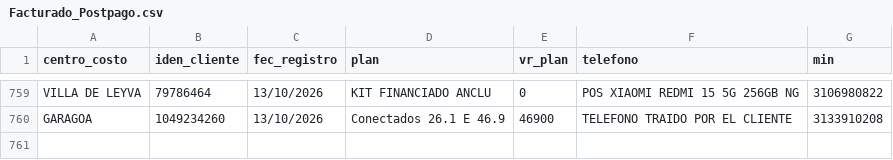
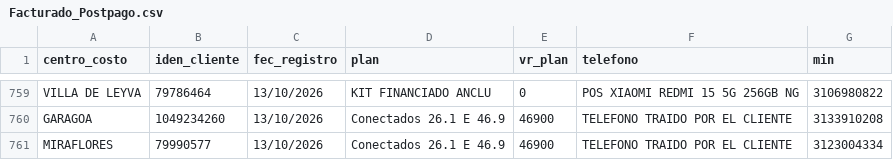
Before and after one commit to lualbernu/prueba-1, a CSV file: Facturado_Postpago.csv, drawn as a sheet; only a part is shown, gaps mark what is left out.

Commit message:
Actualización automática: Facturado_Postpago.csv

```diff
--- a/Facturado_Postpago.csv
+++ b/Facturado_Postpago.csv
@@ -760 +760,2 @@ VILLA DE LEYVA;79786464;13/10/2026;KIT FINANCIADO ANCLU ;0;POS XIAOMI REDMI 15 5
 GARAGOA;1049234260;13/10/2026;Conectados 26.1 E 46.9;46900;TELEFONO TRAIDO POR EL CLIENTE;3133910208
+MIRAFLORES;79990577;13/10/2026;Conectados 26.1 E 46.9;46900;TELEFONO TRAIDO POR EL CLIENTE;3123004334
```
